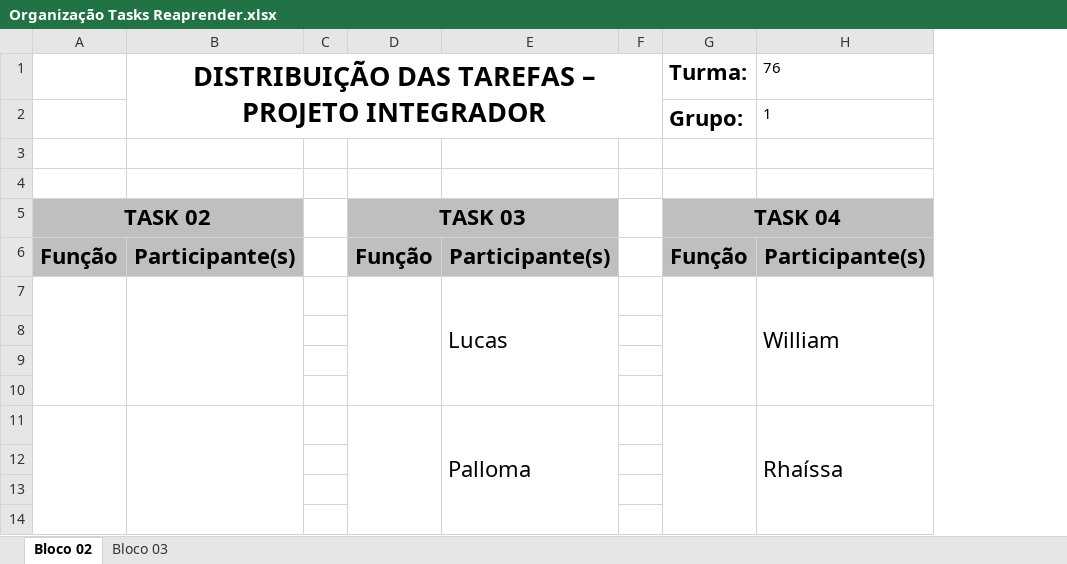
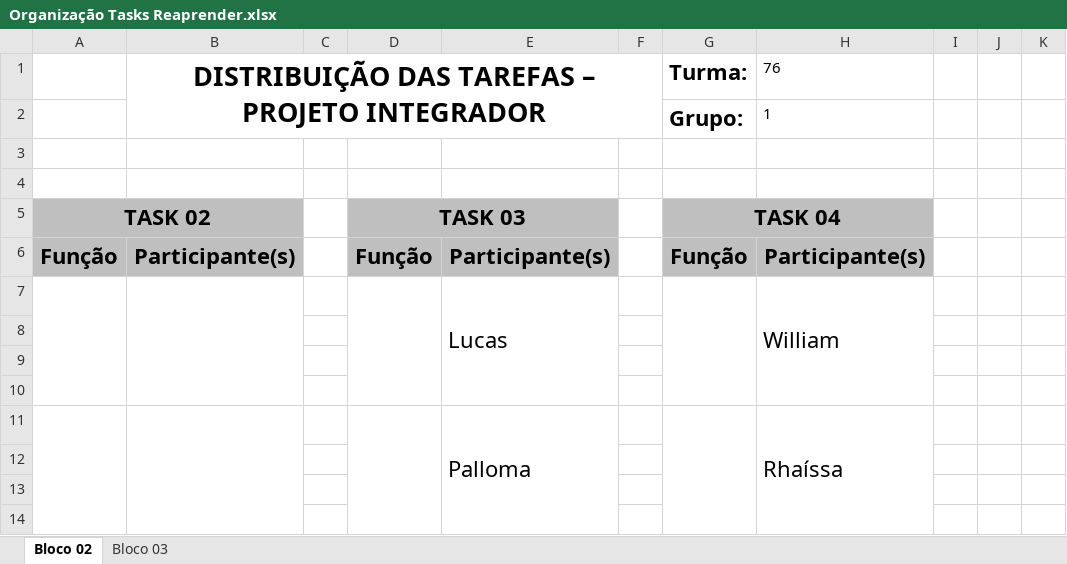
Before and after one commit to Re-Aprender/Documentacao, an Excel workbook: Organização Tasks Reaprender.xlsx, sheet Bloco 02, drawn as a sheet; only a part is shown; values as stored, in another font and other column widths than the file's, no borders; charts and pictures not drawn; the diff names each change by its address in the sheet, - before the commit and + after, or states it on an @@ line.

Commit message:
Task 8

```diff
--- a/Organização Tasks Reaprender.xlsx (sheet Bloco 02)
+++ b/Organização Tasks Reaprender.xlsx (sheet Bloco 02)
+column I, empty
+column J, empty
+column K, empty
```
Also changed, not shown: charts or pictures, 1 other file.
